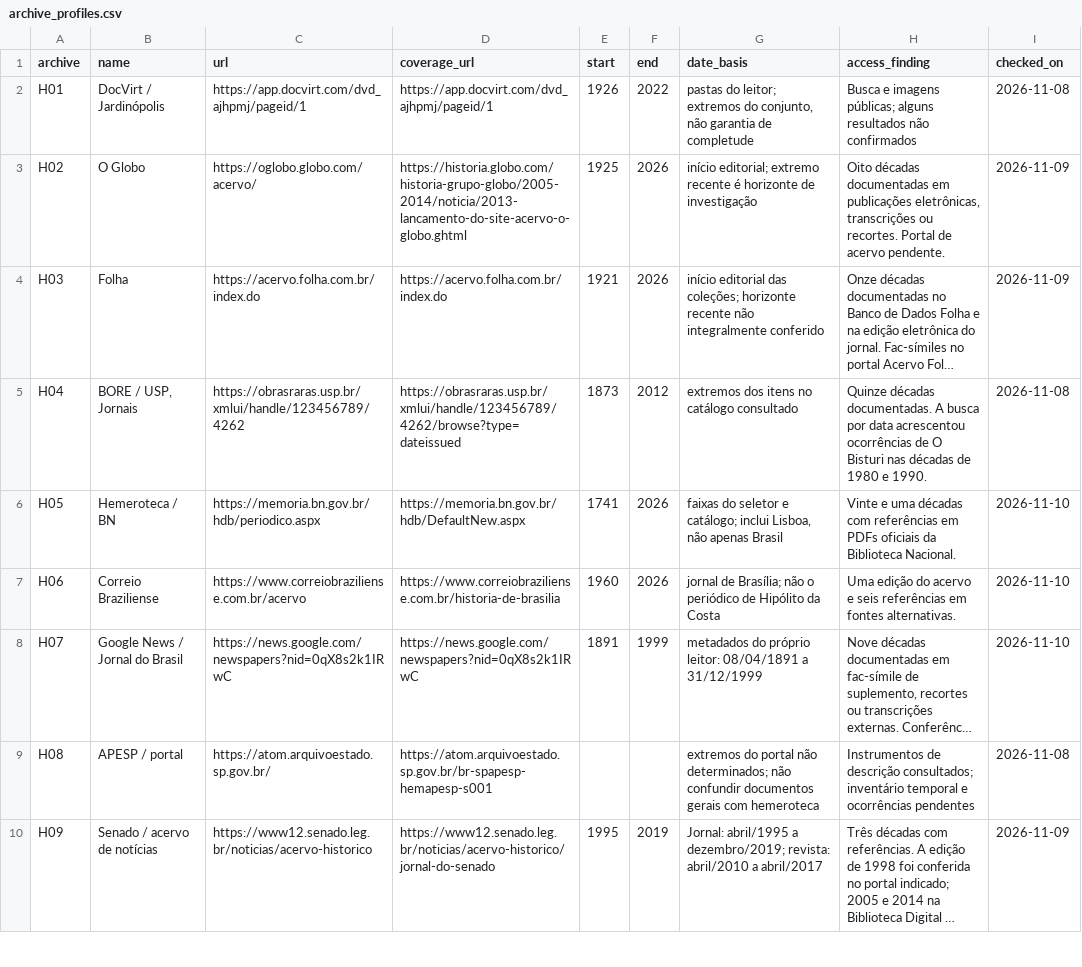
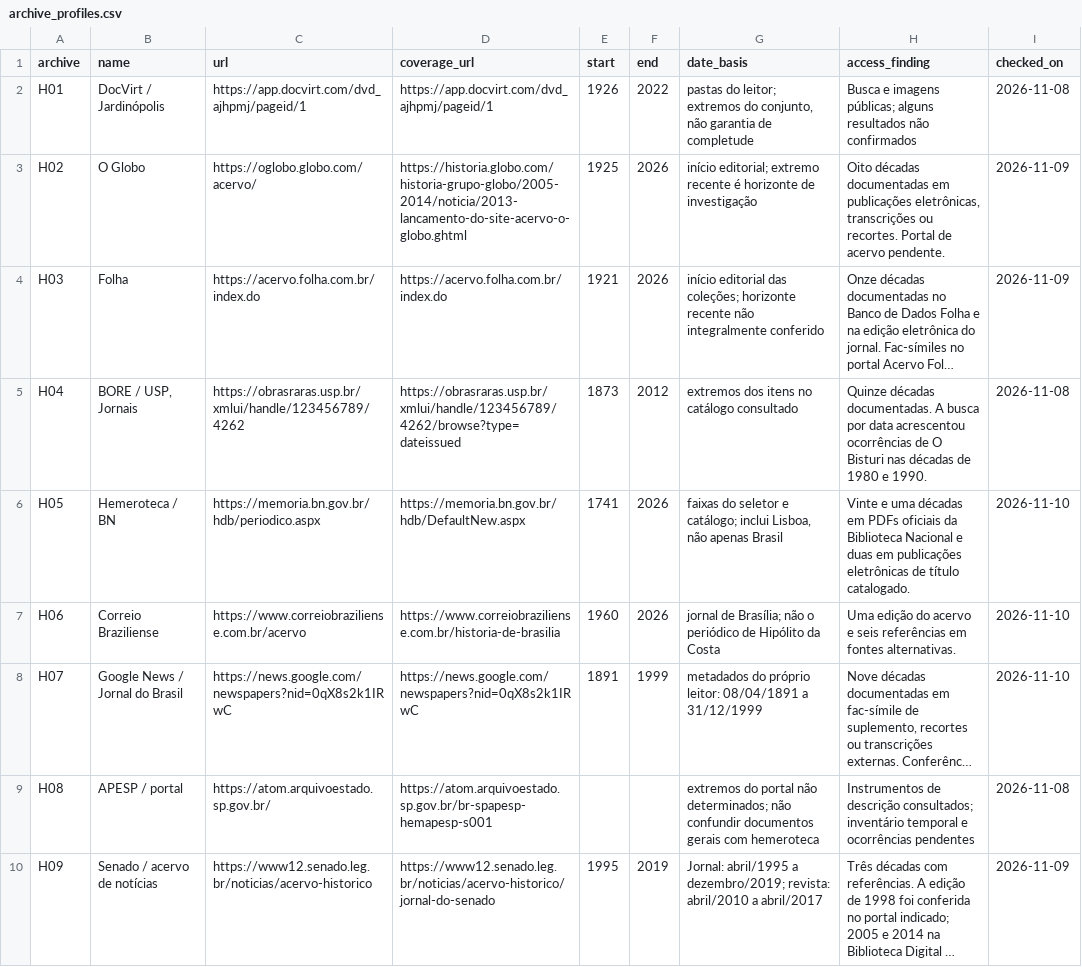
Before and after one commit to murilloed/historia-riso-escrito-portugues, a CSV file: data/archive_profiles.csv, drawn as a sheet; only a part is shown; long unchanged cells end in …; the diff names each change by its address in the sheet, - before the commit and + after, or states it on an @@ line.

```diff
--- a/data/archive_profiles.csv
+++ b/data/archive_profiles.csv
-H6 (access_finding): …uma décadas com referências em PDFs oficiais da Biblioteca Nacional.
+H6 (access_finding): …uma décadas em PDFs oficiais da Biblioteca Nacional e duas em publicações eletrônicas de título catalogado.
```
Also changed, not shown: data/archive_decade_matrix.csv, data/archive_decade_references.csv, 22 other files.
